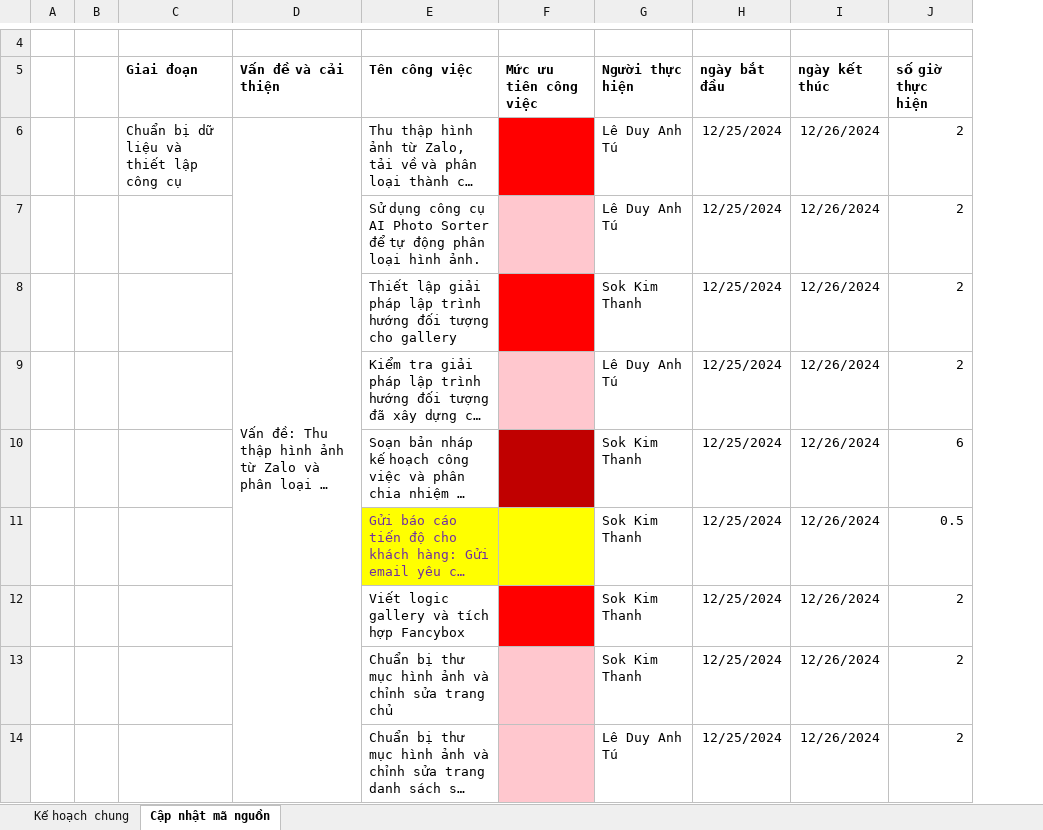
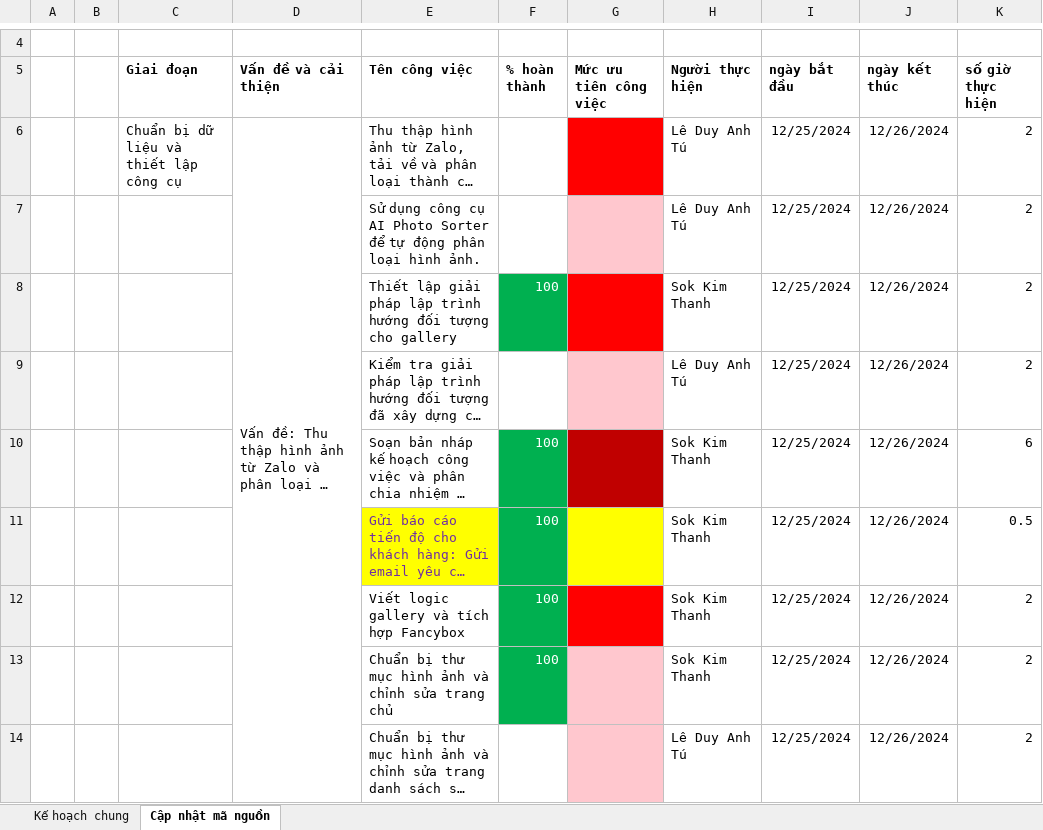
Before and after one commit to SokKimThanh/xe2go, an Excel workbook: nop_bao_cao/xe2go_gantt_kehoachvietmanguon.xlsx, sheet Cập nhật mã nguồn, drawn as a sheet; only a part is shown, gaps mark what is left out; long unchanged cells end in …; values as stored, in another font and other column widths than the file's, no borders; charts and pictures not drawn; the diff names each change by its address in the sheet, - before the commit and + after, or states it on an @@ line.

Commit message:
Cập nhật tiến độ công việc đợt 2: soạn cấu trúc hiển thị và ghép nối dữ liệu

```diff
--- a/nop_bao_cao/xe2go_gantt_kehoachvietmanguon.xlsx (sheet Cập nhật mã nguồn)
+++ b/nop_bao_cao/xe2go_gantt_kehoachvietmanguon.xlsx (sheet Cập nhật mã nguồn)
+column F (% hoàn thành), rows 8-13: 100 |  | 100 | 100 | 100 | 100
```
